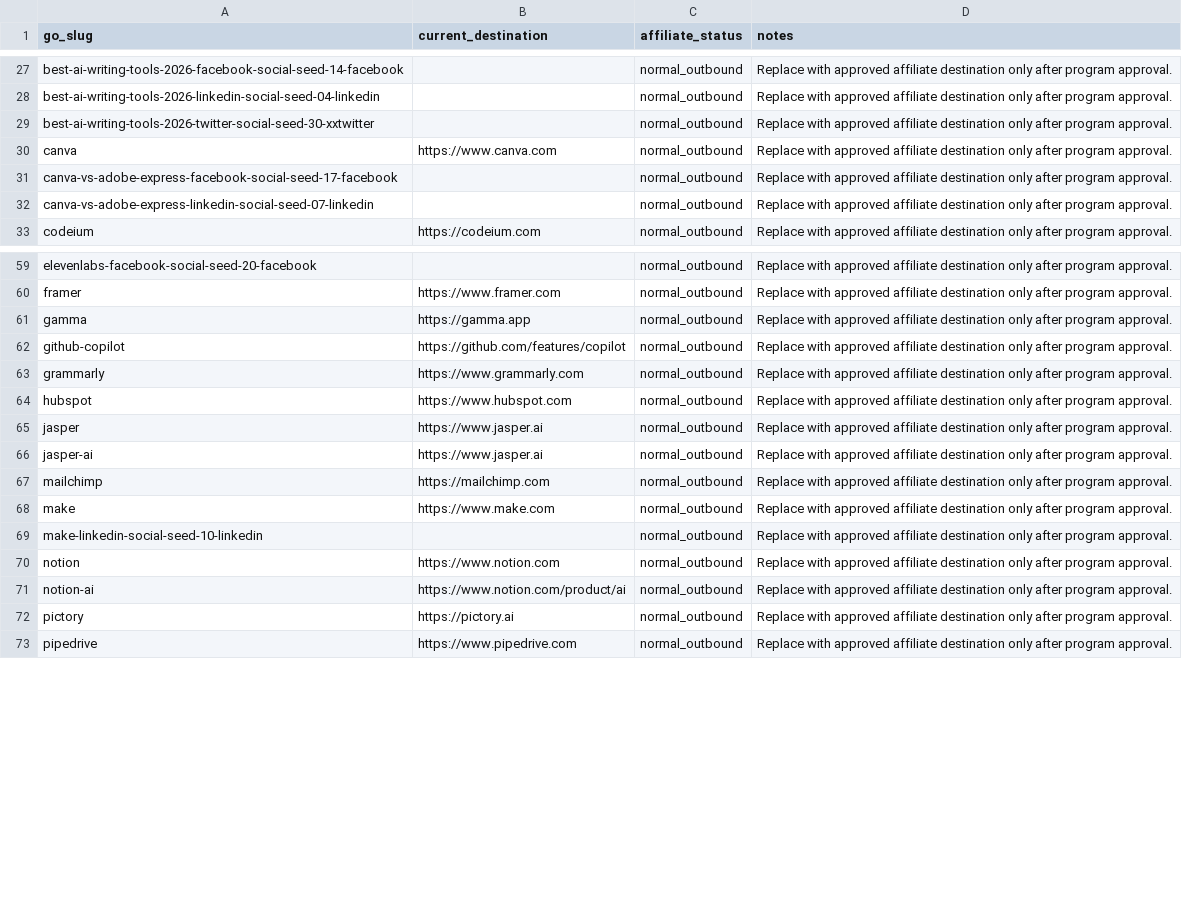
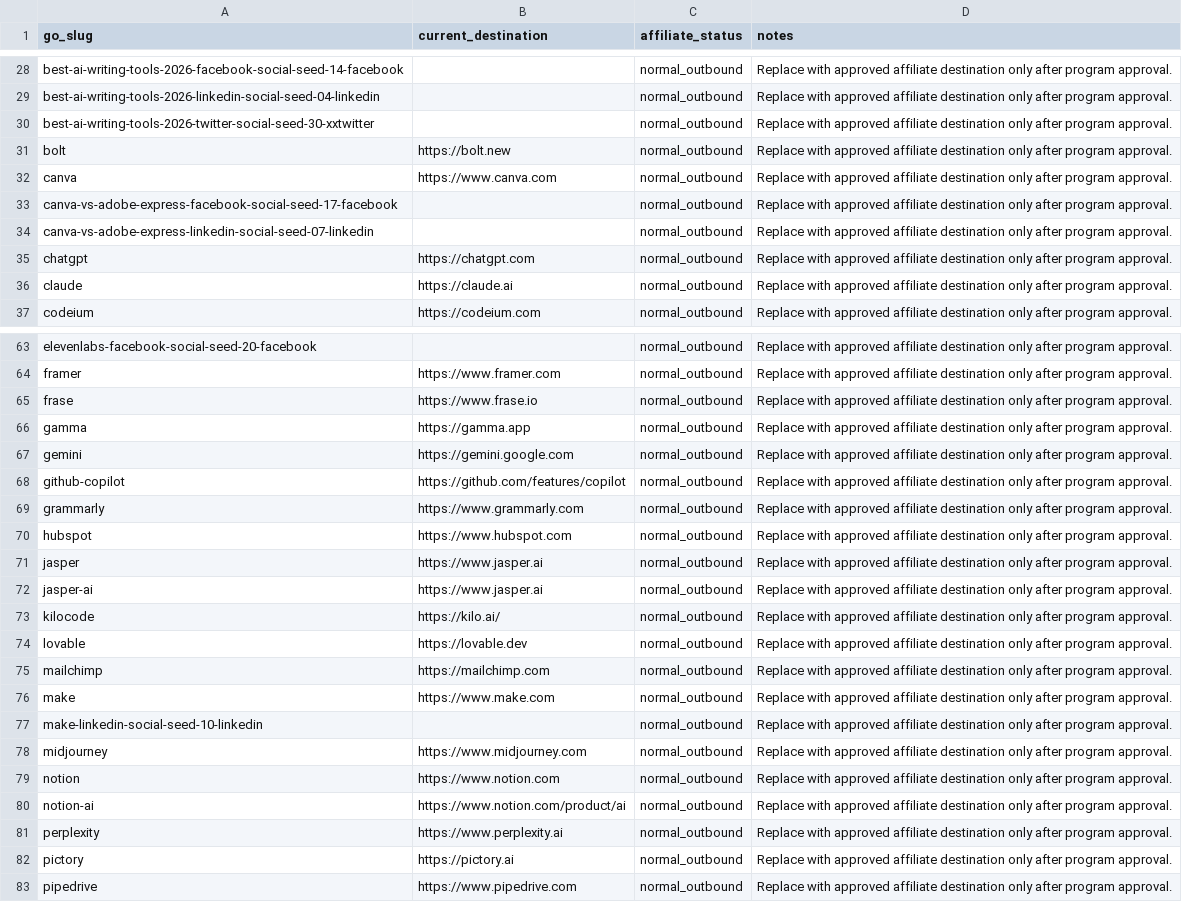
Before and after one commit to tuanpk1977/affiliate-bot, a CSV file: data/go_links_status.csv, drawn as a sheet; only a part is shown, gaps mark what is left out; the diff covers the shown part only; the diff names each change by its address in the sheet, - before the commit and + after, or states it on an @@ line.

```diff
--- a/data/go_links_status.csv
+++ b/data/go_links_status.csv
+row 31: bolt | https://bolt.new | normal_outbound | Replace with approved affiliate destination only after program approval.
+row 35: chatgpt | https://chatgpt.com | normal_outbound | Replace with approved affiliate destination only after program approval.
+row 36: claude | https://claude.ai | normal_outbound | Replace with approved affiliate destination only after program approval.
+row 65: frase | https://www.frase.io | normal_outbound | Replace with approved affiliate destination only after program approval.
+row 67: gemini | https://gemini.google.com | normal_outbound | Replace with approved affiliate destination only after program approval.
+row 73: kilocode | https://kilo.ai/ | normal_outbound | Replace with approved affiliate destination only after program approval.
+row 74: lovable | https://lovable.dev | normal_outbound | Replace with approved affiliate destination only after program approval.
+row 78: midjourney | https://www.midjourney.com | normal_outbound | Replace with approved affiliate destination only after program approval.
+row 81: perplexity | https://www.perplexity.ai | normal_outbound | Replace with approved affiliate destination only after program approval.
```
Also changed, not shown: 3 added rows elsewhere in this file, 7 other files.
